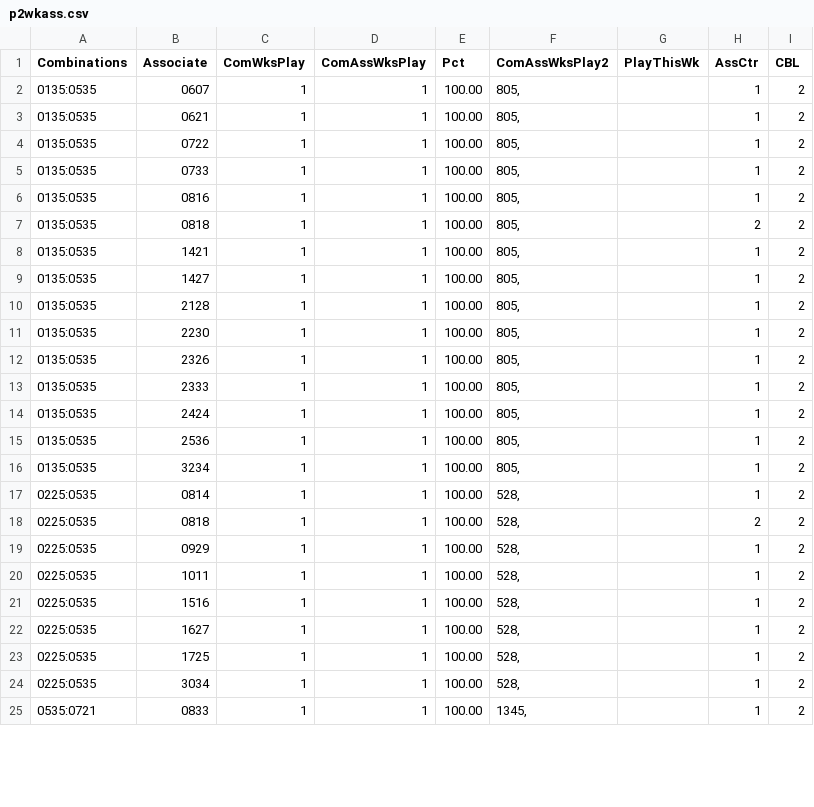
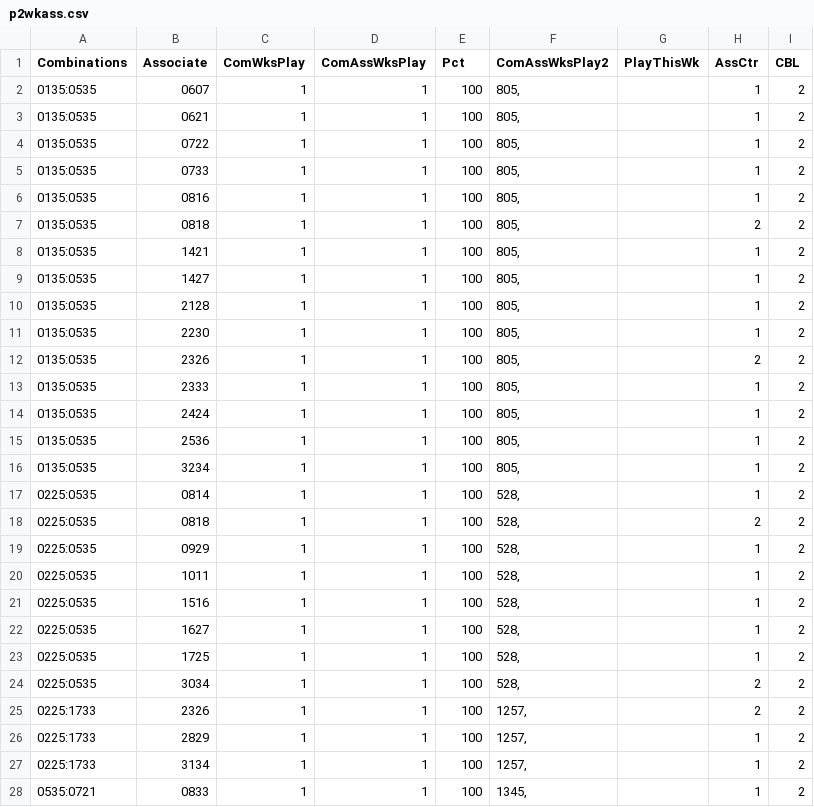
Before and after one commit to csnlcbtt/wix, a CSV file: csv/p2wkass.csv, drawn as a sheet; only a part is shown; the diff covers the shown part only.

```diff
--- a/csv/p2wkass.csv
+++ b/csv/p2wkass.csv
@@ -1,25 +1,28 @@
 "Combinations","Associate","ComWksPlay","ComAssWksPlay","Pct","ComAssWksPlay2","PlayThisWk","AssCtr","CBL"
-"0135:0535","0607",1,1,100.00,"805,","",1,2
-"0135:0535","0621",1,1,100.00,"805,","",1,2
-"0135:0535","0722",1,1,100.00,"805,","",1,2
-"0135:0535","0733",1,1,100.00,"805,","",1,2
-"0135:0535","0816",1,1,100.00,"805,","",1,2
-"0135:0535","0818",1,1,100.00,"805,","",2,2
-"0135:0535","1421",1,1,100.00,"805,","",1,2
-"0135:0535","1427",1,1,100.00,"805,","",1,2
-"0135:0535","2128",1,1,100.00,"805,","",1,2
-"0135:0535","2230",1,1,100.00,"805,","",1,2
-"0135:0535","2326",1,1,100.00,"805,","",1,2
-"0135:0535","2333",1,1,100.00,"805,","",1,2
-"0135:0535","2424",1,1,100.00,"805,","",1,2
-"0135:0535","2536",1,1,100.00,"805,","",1,2
-"0135:0535","3234",1,1,100.00,"805,","",1,2
-"0225:0535","0814",1,1,100.00,"528,","",1,2
-"0225:0535","0818",1,1,100.00,"528,","",2,2
-"0225:0535","0929",1,1,100.00,"528,","",1,2
-"0225:0535","1011",1,1,100.00,"528,","",1,2
-"0225:0535","1516",1,1,100.00,"528,","",1,2
-"0225:0535","1627",1,1,100.00,"528,","",1,2
-"0225:0535","1725",1,1,100.00,"528,","",1,2
-"0225:0535","3034",1,1,100.00,"528,","",1,2
-"0535:0721","0833",1,1,100.00,"1345,","",1,2
+"0135:0535","0607","1","1","100","805,","","1","2"
+"0135:0535","0621","1","1","100","805,","","1","2"
+"0135:0535","0722","1","1","100","805,","","1","2"
+"0135:0535","0733","1","1","100","805,","","1","2"
+"0135:0535","0816","1","1","100","805,","","1","2"
+"0135:0535","0818","1","1","100","805,","","2","2"
+"0135:0535","1421","1","1","100","805,","","1","2"
+"0135:0535","1427","1","1","100","805,","","1","2"
+"0135:0535","2128","1","1","100","805,","","1","2"
+"0135:0535","2230","1","1","100","805,","","1","2"
+"0135:0535","2326","1","1","100","805,","","2","2"
+"0135:0535","2333","1","1","100","805,","","1","2"
+"0135:0535","2424","1","1","100","805,","","1","2"
+"0135:0535","2536","1","1","100","805,","","1","2"
+"0135:0535","3234","1","1","100","805,","","1","2"
+"0225:0535","0814","1","1","100","528,","","1","2"
+"0225:0535","0818","1","1","100","528,","","2","2"
+"0225:0535","0929","1","1","100","528,","","1","2"
+"0225:0535","1011","1","1","100","528,","","1","2"
+"0225:0535","1516","1","1","100","528,","","1","2"
+"0225:0535","1627","1","1","100","528,","","1","2"
+"0225:0535","1725","1","1","100","528,","","1","2"
+"0225:0535","3034","1","1","100","528,","","2","2"
+"0225:1733","2326","1","1","100","1257,","","2","2"
+"0225:1733","2829","1","1","100","1257,","","1","2"
+"0225:1733","3134","1","1","100","1257,","","1","2"
+"0535:0721","0833","1","1","100","1345,","","1","2"
```
Also changed, not shown: 8 added rows and 27 edited cells elsewhere in this file, csv/WinCheck.csv, csv/WinProj.csv, 27 other files.
